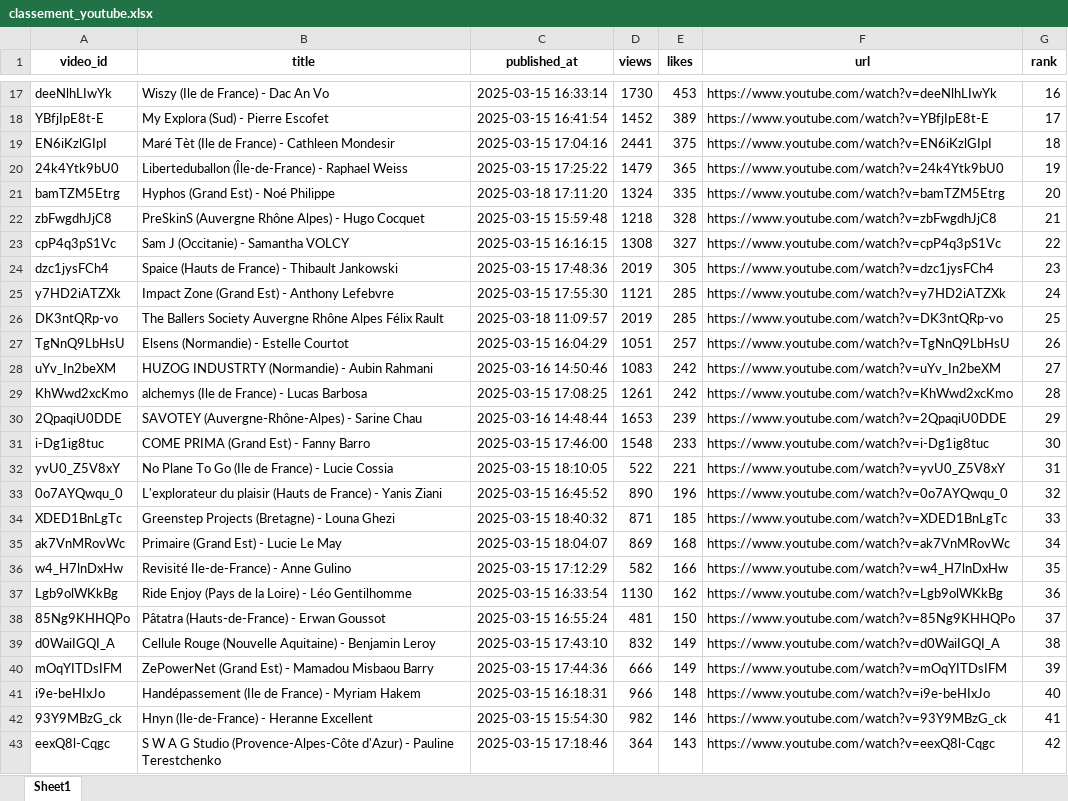
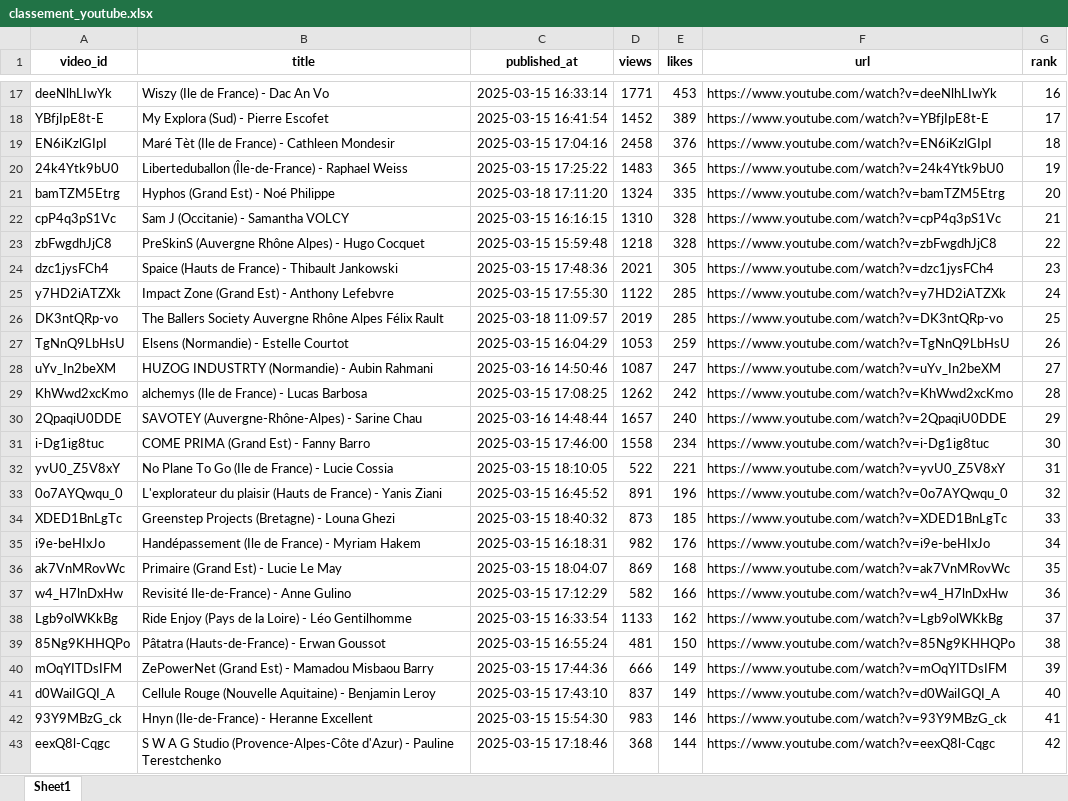
Before and after one commit to Hattariyo/suivi_youtube, an Excel workbook: classement_youtube.xlsx, sheet Sheet1, drawn as a sheet; only a part is shown, gaps mark what is left out; values as stored, in another font and other column widths than the file's, no borders; removed rows and columns are numbered as before the commit, all else as after; the diff covers the shown part only; the diff names each change by its address in the sheet, - before the commit and + after, or states it on an @@ line.

```diff
--- a/classement_youtube.xlsx (sheet Sheet1)
+++ b/classement_youtube.xlsx (sheet Sheet1)
-D17 (views): 1730
+D17 (views): 1771
-D19 (views): 2441
+D19 (views): 2458
-E19 (likes): 375
+E19 (likes): 376
-D20 (views): 1479
+D20 (views): 1483
+row 22: cpP4q3pS1Vc | Sam J (Occitanie) - Samantha VOLCY | 2025-03-15 16:16:15 | 1310 | 328 | https://www.youtube.com/watch?v=cpP4q3pS1Vc | 21
-G23 (rank): 21
+G23 (rank): 22
-row 23: cpP4q3pS1Vc | Sam J (Occitanie) - Samantha VOLCY | 2025-03-15 16:16:15 | 1308 | 327 | https://www.youtube.com/watch?v=cpP4q3pS1Vc | 22
-D24 (views): 2019
+D24 (views): 2021
-D25 (views): 1121
+D25 (views): 1122
-D27 (views): 1051
+D27 (views): 1053
-E27 (likes): 257
+E27 (likes): 259
-D28 (views): 1083
+D28 (views): 1087
-E28 (likes): 242
+E28 (likes): 247
-D29 (views): 1261
+D29 (views): 1262
-D30 (views): 1653
+D30 (views): 1657
-E30 (likes): 239
+E30 (likes): 240
-D31 (views): 1548
+D31 (views): 1558
-E31 (likes): 233
+E31 (likes): 234
-D33 (views): 890
+D33 (views): 891
-D34 (views): 871
+D34 (views): 873
+row 35: i9e-beHIxJo | Handépassement (Ile de France) - Myriam Hakem | 2025-03-15 16:18:31 | 982 | 176 | https://www.youtube.com/watch?v=i9e-beHIxJo | 34
-G36 (rank): 34
+G36 (rank): 35
-G37 (rank): 35
+G37 (rank): 36
-D38 (views): 1130
+D38 (views): 1133
-G38 (rank): 36
+G38 (rank): 37
-G39 (rank): 37
+G39 (rank): 38
-row 39: d0WaiIGQI_A | Cellule Rouge (Nouvelle Aquitaine) - Benjamin Leroy | 2025-03-15 17:43:10 | 832 | 149 | https://www.youtube.com/watch?v=d0WaiIGQI_A | 38
-row 41: i9e-beHIxJo | Handépassement (Ile de France) - Myriam Hakem | 2025-03-15 16:18:31 | 966 | 148 | https://www.youtube.com/watch?v=i9e-beHIxJo | 40
+row 41: d0WaiIGQI_A | Cellule Rouge (Nouvelle Aquitaine) - Benjamin Leroy | 2025-03-15 17:43:10 | 837 | 149 | https://www.youtube.com/watch?v=d0WaiIGQI_A | 40
-D42 (views): 982
+D42 (views): 983
-D43 (views): 364
+D43 (views): 368
-E43 (likes): 143
+E43 (likes): 144
```
Also changed, not shown: 5 added rows, 5 removed rows and 76 edited cells elsewhere in this sheet, 4 other files.
